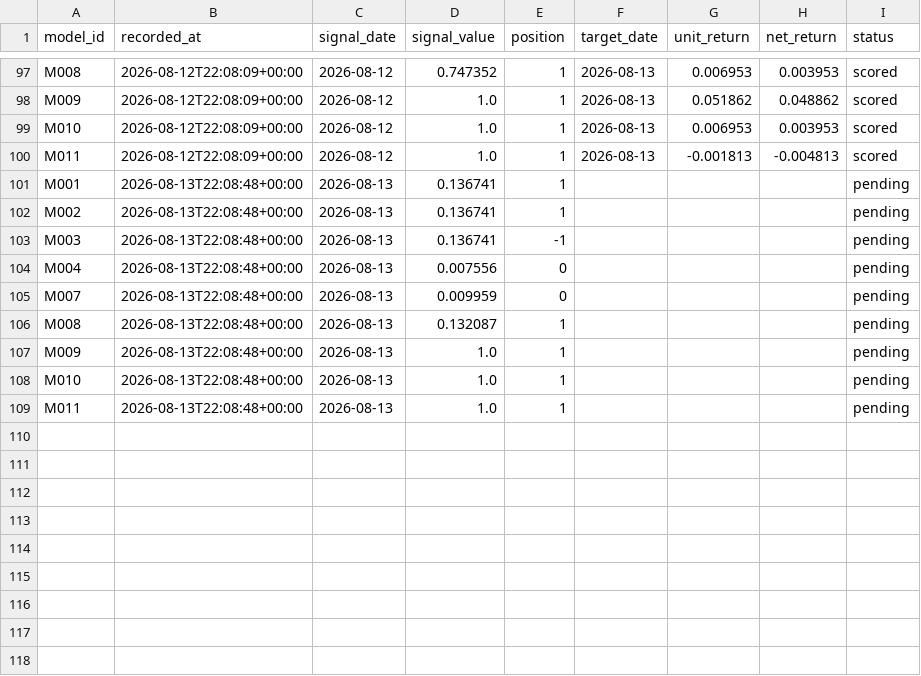
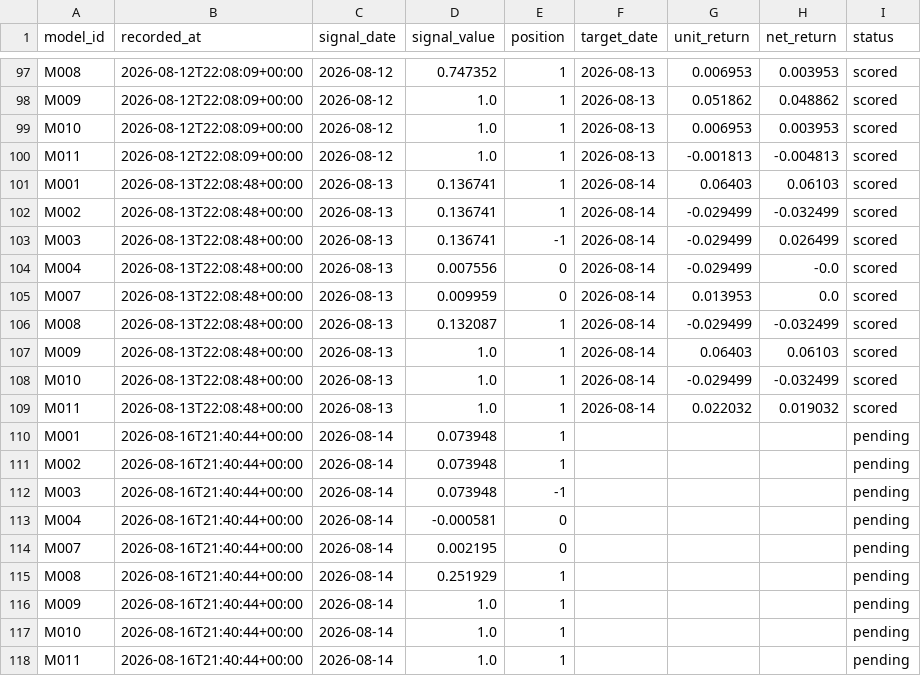
Before and after one commit to muse2002/tzalpha, a CSV file: data/predictions.csv, drawn as a sheet; only a part is shown, gaps mark what is left out.

```diff
--- a/data/predictions.csv
+++ b/data/predictions.csv
@@ -100,10 +100,19 @@ M010,2026-08-12T22:08:09+00:00,2026-08-12,1.0,1,2026-08-13,0.006953,0.003953,sco
 M011,2026-08-12T22:08:09+00:00,2026-08-12,1.0,1,2026-08-13,-0.001813,-0.004813,scored
-M001,2026-08-13T22:08:48+00:00,2026-08-13,0.136741,1,,,,pending
-M002,2026-08-13T22:08:48+00:00,2026-08-13,0.136741,1,,,,pending
-M003,2026-08-13T22:08:48+00:00,2026-08-13,0.136741,-1,,,,pending
-M004,2026-08-13T22:08:48+00:00,2026-08-13,0.007556,0,,,,pending
-M007,2026-08-13T22:08:48+00:00,2026-08-13,0.009959,0,,,,pending
-M008,2026-08-13T22:08:48+00:00,2026-08-13,0.132087,1,,,,pending
-M009,2026-08-13T22:08:48+00:00,2026-08-13,1.0,1,,,,pending
-M010,2026-08-13T22:08:48+00:00,2026-08-13,1.0,1,,,,pending
-M011,2026-08-13T22:08:48+00:00,2026-08-13,1.0,1,,,,pending
+M001,2026-08-13T22:08:48+00:00,2026-08-13,0.136741,1,2026-08-14,0.06403,0.06103,scored
+M002,2026-08-13T22:08:48+00:00,2026-08-13,0.136741,1,2026-08-14,-0.029499,-0.032499,scored
+M003,2026-08-13T22:08:48+00:00,2026-08-13,0.136741,-1,2026-08-14,-0.029499,0.026499,scored
+M004,2026-08-13T22:08:48+00:00,2026-08-13,0.007556,0,2026-08-14,-0.029499,-0.0,scored
+M007,2026-08-13T22:08:48+00:00,2026-08-13,0.009959,0,2026-08-14,0.013953,0.0,scored
+M008,2026-08-13T22:08:48+00:00,2026-08-13,0.132087,1,2026-08-14,-0.029499,-0.032499,scored
+M009,2026-08-13T22:08:48+00:00,2026-08-13,1.0,1,2026-08-14,0.06403,0.06103,scored
+M010,2026-08-13T22:08:48+00:00,2026-08-13,1.0,1,2026-08-14,-0.029499,-0.032499,scored
+M011,2026-08-13T22:08:48+00:00,2026-08-13,1.0,1,2026-08-14,0.022032,0.019032,scored
+M001,2026-08-16T21:40:44+00:00,2026-08-14,0.073948,1,,,,pending
+M002,2026-08-16T21:40:44+00:00,2026-08-14,0.073948,1,,,,pending
+M003,2026-08-16T21:40:44+00:00,2026-08-14,0.073948,-1,,,,pending
+M004,2026-08-16T21:40:44+00:00,2026-08-14,-0.000581,0,,,,pending
+M007,2026-08-16T21:40:44+00:00,2026-08-14,0.002195,0,,,,pending
+M008,2026-08-16T21:40:44+00:00,2026-08-14,0.251929,1,,,,pending
+M009,2026-08-16T21:40:44+00:00,2026-08-14,1.0,1,,,,pending
+M010,2026-08-16T21:40:44+00:00,2026-08-14,1.0,1,,,,pending
+M011,2026-08-16T21:40:44+00:00,2026-08-14,1.0,1,,,,pending
```
Also changed, not shown: 2 other files.
